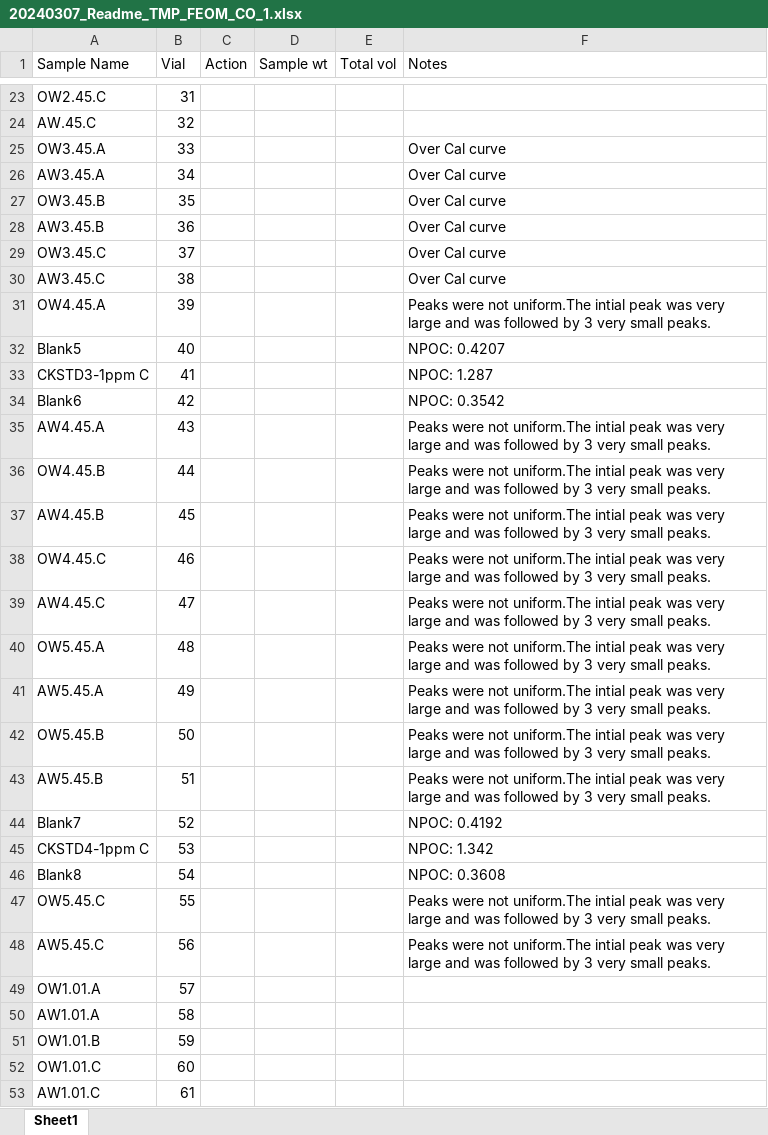
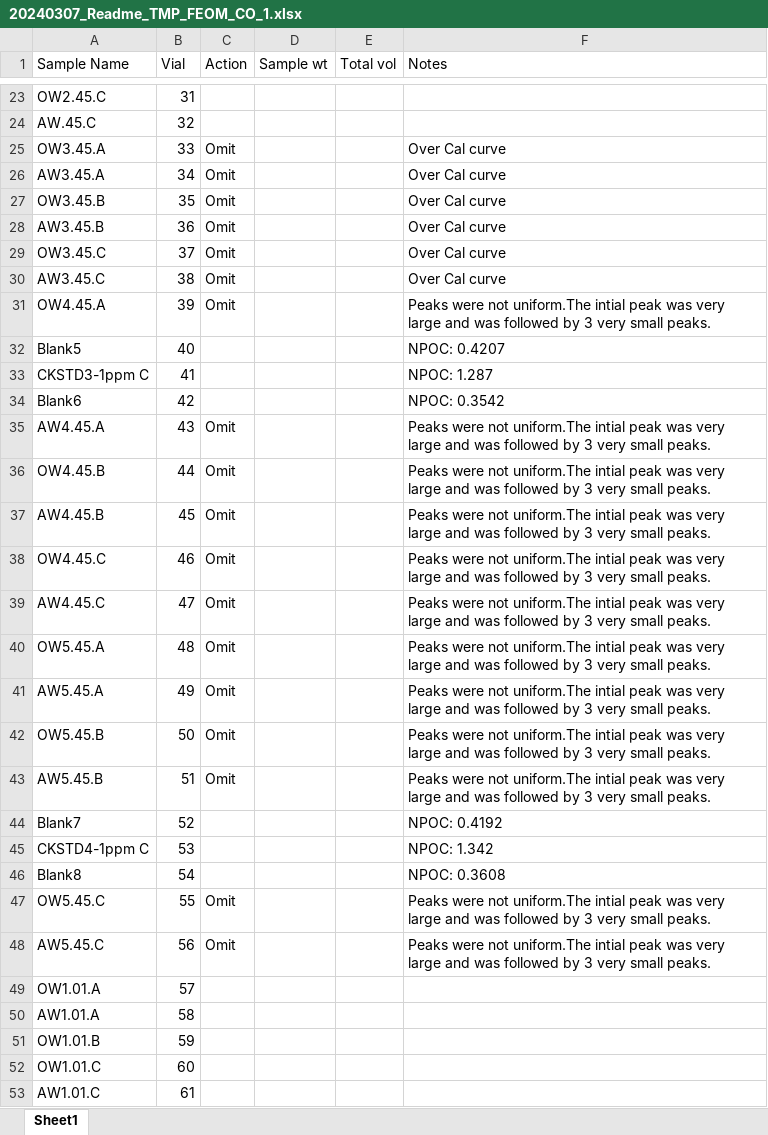
Before and after one commit to COMPASS-DOE/tempest-exp-feom-ConnorSULI, an Excel workbook: 1-data/TMP_FEOM_TOC/OneDrive_1_3-21-2024/20240307_Readme_TMP_FEOM_CO_1.xlsx, sheet Sheet1, drawn as a sheet; only a part is shown, gaps mark what is left out; values as stored, in another font and other column widths than the file's, no borders; the diff covers the shown part only; the diff names each change by its address in the sheet, - before the commit and + after, or states it on an @@ line.

```diff
--- a/1-data/TMP_FEOM_TOC/OneDrive_1_3-21-2024/20240307_Readme_TMP_FEOM_CO_1.xlsx (sheet Sheet1)
+++ b/1-data/TMP_FEOM_TOC/OneDrive_1_3-21-2024/20240307_Readme_TMP_FEOM_CO_1.xlsx (sheet Sheet1)
-C25:C31 (Action): (empty)
+C25:C31 (Action): Omit
-C35:C43 (Action): (empty)
+C35:C43 (Action): Omit
-C47:C48 (Action): (empty)
+C47:C48 (Action): Omit
```
Also changed, not shown: 1 removed row and 1 edited cell elsewhere in this sheet, 1-data/CDOM/EEM_Template/SampleLog.xlsx, 1-data/TMP_FEOM_TOC/OneDrive_1_3-21-2024/20240311_Readme_TMP_FEOM_CO_2.xlsx, 30 other files.
